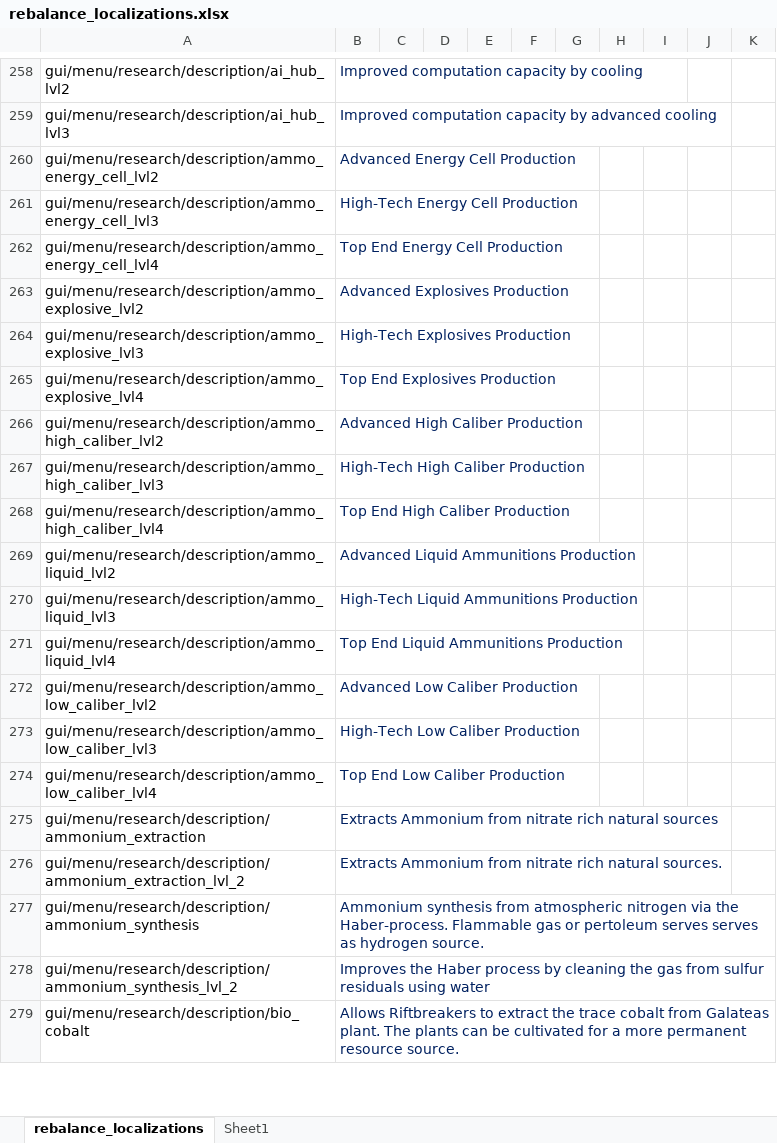
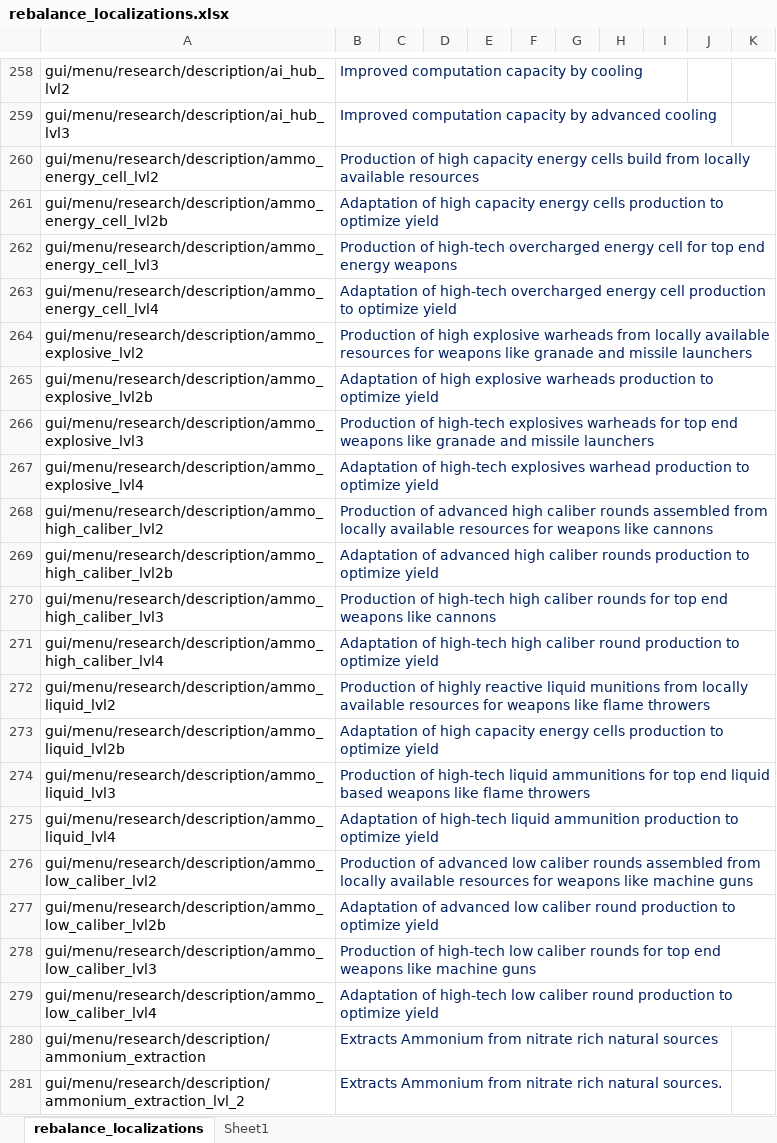
Before and after one commit to TheKilltech/rift_balance, an Excel workbook: gui/rebalance_localizations.xlsx, sheet rebalance_localizations, drawn as a sheet; only a part is shown, gaps mark what is left out; the shorter side is filled out with more unchanged rows; values as stored, in another font and other column widths than the file's, no borders; addresses are those after the commit; the diff covers the shown part only; the diff names each change by its address in the sheet, - before the commit and + after, or states it on an @@ line.

Commit message:
splitting ammo production tech

```diff
--- a/gui/rebalance_localizations.xlsx (sheet rebalance_localizations)
+++ b/gui/rebalance_localizations.xlsx (sheet rebalance_localizations)
-B260: Advanced Energy Cell Production
+B260: Production of high capacity energy cells build from locally available resources
+row 261: gui/menu/research/description/ammo_energy_cell_lvl2b | Adaptation of high capacity energy cells production to optimize yield
-B262: High-Tech Energy Cell Production
+B262: Production of high-tech overcharged energy cell for top end energy weapons
-B263: Top End Energy Cell Production
+B263: Adaptation of high-tech overcharged energy cell production to optimize yield
-B264: Advanced Explosives Production
+B264: Production of high explosive warheads from locally available resources for weapons like granade and missile launchers
+row 265: gui/menu/research/description/ammo_explosive_lvl2b | Adaptation of high explosive warheads production to optimize yield
-B266: High-Tech Explosives Production
+B266: Production of high-tech explosives warheads for top end weapons like granade and missile launchers
-B267: Top End Explosives Production
+B267: Adaptation of high-tech explosives warhead production to optimize yield
-B268: Advanced High Caliber Production
+B268: Production of advanced high caliber rounds assembled from locally available resources for weapons like cannons
+row 269: gui/menu/research/description/ammo_high_caliber_lvl2b | Adaptation of advanced high caliber rounds production to optimize yield
-B270: High-Tech High Caliber Production
+B270: Production of high-tech high caliber rounds for top end weapons like cannons
-B271: Top End High Caliber Production
+B271: Adaptation of high-tech high caliber round production to optimize yield
-B272: Advanced Liquid Ammunitions Production
+B272: Production of highly reactive liquid munitions from locally available resources for weapons like flame throwers
+row 273: gui/menu/research/description/ammo_liquid_lvl2b | Adaptation of high capacity energy cells production to optimize yield
-B274: High-Tech Liquid Ammunitions Production
+B274: Production of high-tech liquid ammunitions for top end liquid based weapons like flame throwers
-B275: Top End Liquid Ammunitions Production
+B275: Adaptation of high-tech liquid ammunition production to optimize yield
-B276: Advanced Low Caliber Production
+B276: Production of advanced low caliber rounds assembled from locally available resources for weapons like machine guns
+row 277: gui/menu/research/description/ammo_low_caliber_lvl2b | Adaptation of advanced low caliber round production to optimize yield
-B278: High-Tech Low Caliber Production
+B278: Production of high-tech low caliber rounds for top end weapons like machine guns
-B279: Top End Low Caliber Production
+B279: Adaptation of high-tech low caliber round production to optimize yield
```
Also changed, not shown: 5 added rows and 5 edited cells elsewhere in this sheet, 2 other files.
